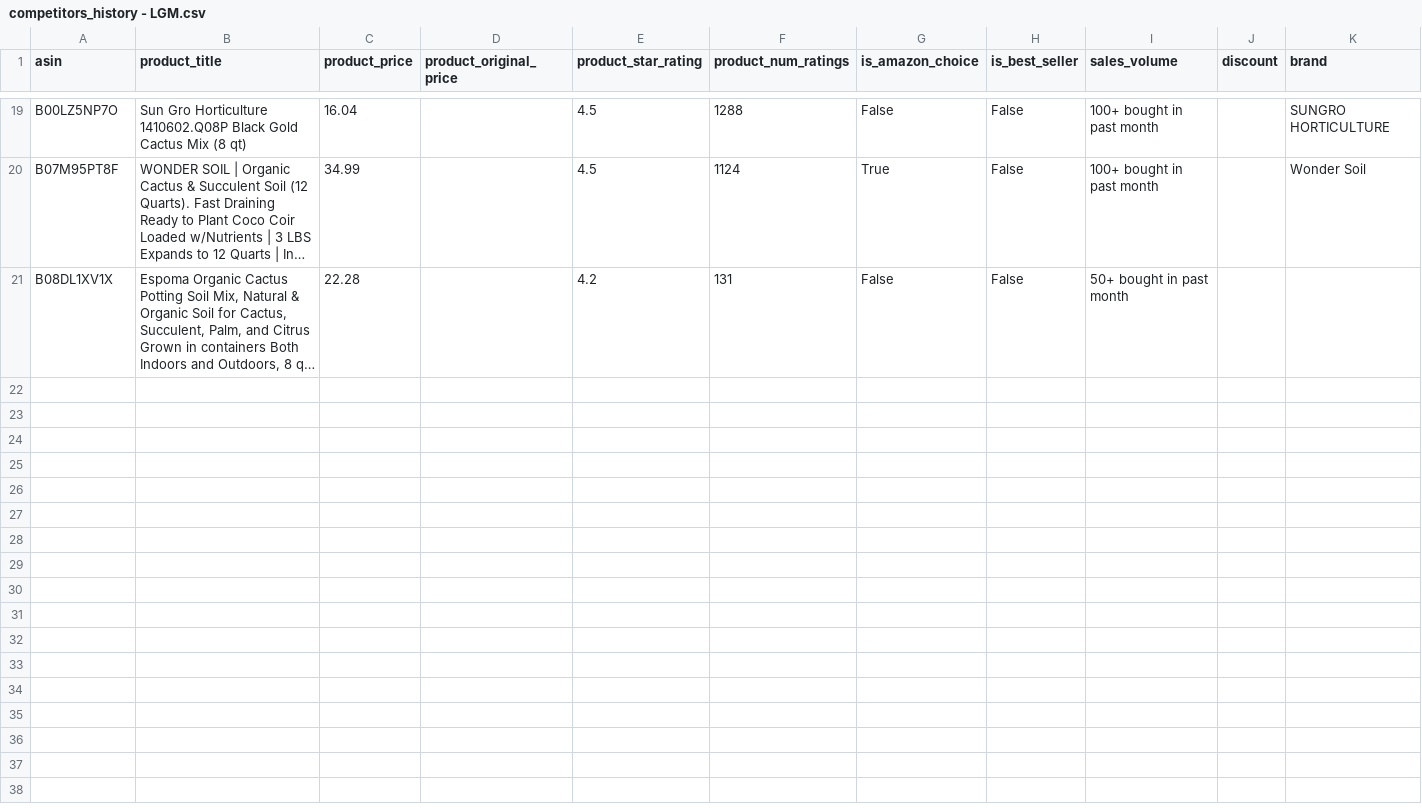
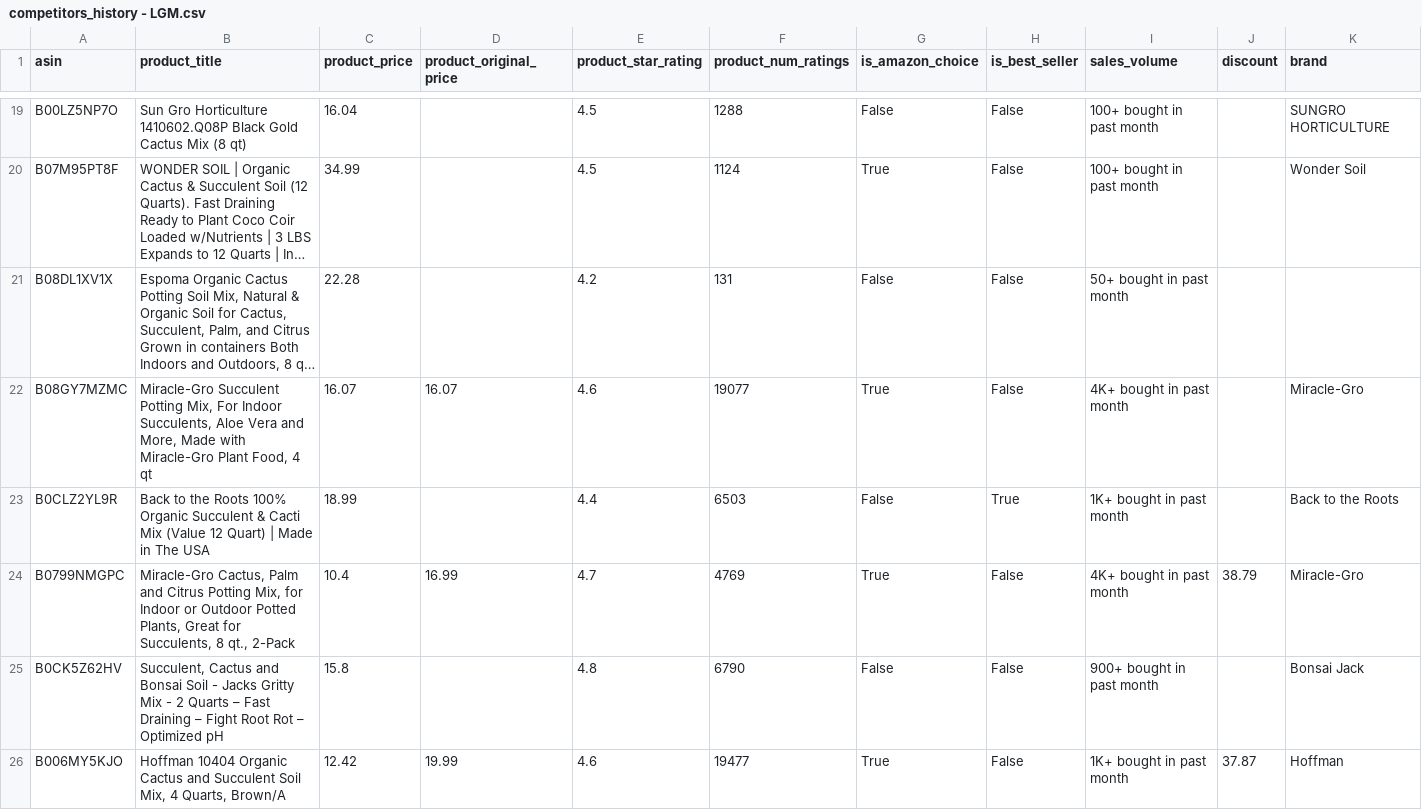
Before and after one commit to leonelmoreno-cmd/tracking2, a CSV file: data/competitors_history - LGM.csv, drawn as a sheet; only a part is shown, gaps mark what is left out; long unchanged cells end in …; rows hold the shown columns only; the diff covers the shown part only; the diff names each change by its address in the sheet, - before the commit and + after, or states it on an @@ line.

```diff
--- a/data/competitors_history - LGM.csv
+++ b/data/competitors_history - LGM.csv
+row 22: B08GY7MZMC | Miracle-Gro Succulent Potting Mix, For Indoor Succulents, Aloe Vera and More, Made with Miracle-Gro Plant Food, 4 qt | 16.07 | 16.07 | 4.6 | 19077 | True | False | 4K+ bought in past month |  | Miracle-Gro
+row 23: B0CLZ2YL9R | Back to the Roots 100% Organic Succulent & Cacti Mix (Value 12 Quart) | Made in The USA | 18.99 |  | 4.4 | 6503 | False | True | 1K+ bought in past month |  | Back to the Roots
+row 24: B0799NMGPC | Miracle-Gro Cactus, Palm and Citrus Potting Mix, for Indoor or Outdoor Potted Plants, Great for Succulents, 8 qt., 2-Pack | 10.4 | 16.99 | 4.7 | 4769 | True | False | 4K+ bought in past month | 38.79 | Miracle-Gro
+row 25: B0CK5Z62HV | Succulent, Cactus and Bonsai Soil - Jacks Gritty Mix - 2 Quarts – Fast Draining – Fight Root Rot – Optimized pH | 15.8 |  | 4.8 | 6790 | False | False | 900+ bought in past month |  | Bonsai Jack
+row 26: B006MY5KJO | Hoffman 10404 Organic Cactus and Succulent Soil Mix, 4 Quarts, Brown/A | 12.42 | 19.99 | 4.6 | 19477 | True | False | 1K+ bought in past month | 37.87 | Hoffman
```
Also changed, not shown: 5 added rows elsewhere in this file.
